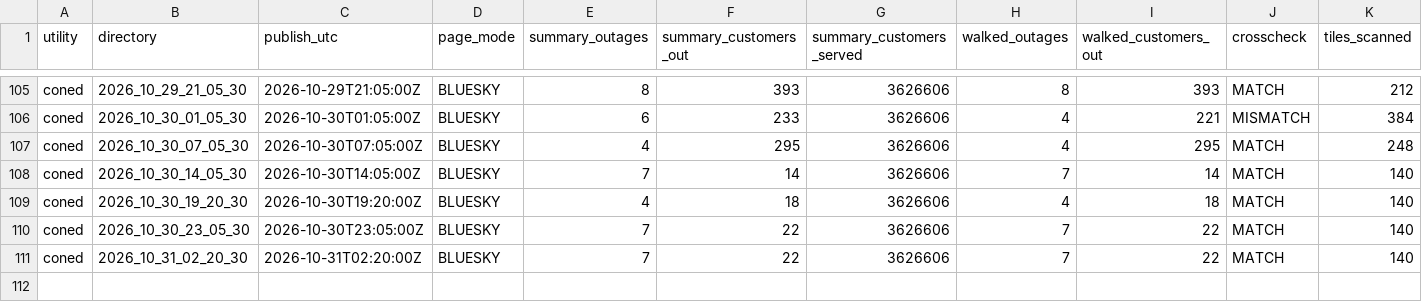
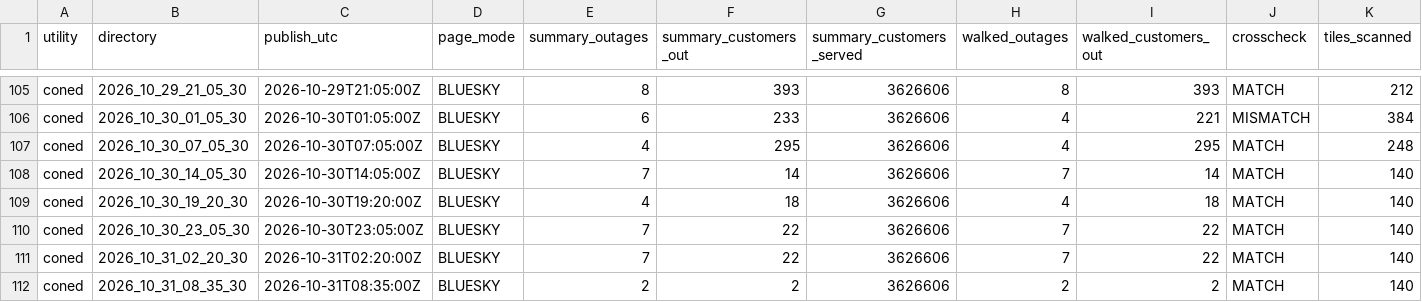
Before and after one commit to danish0305/sce-outage-tracker, a CSV file: coned/coned_heartbeat_history.csv, drawn as a sheet; only a part is shown, gaps mark what is left out; rows hold the shown columns only; the diff names each change by its address in the sheet, - before the commit and + after, or states it on an @@ line.

```diff
--- a/coned/coned_heartbeat_history.csv
+++ b/coned/coned_heartbeat_history.csv
+row 112: coned | 2026_10_31_08_35_30 | 2026-10-31T08:35:00Z | BLUESKY | 2 | 2 | 3626606 | 2 | 2 | MATCH | 140
```
Also changed, not shown: coned/coned_outages_history.csv, coned/coned_outages_latest.csv, 1 other file.
